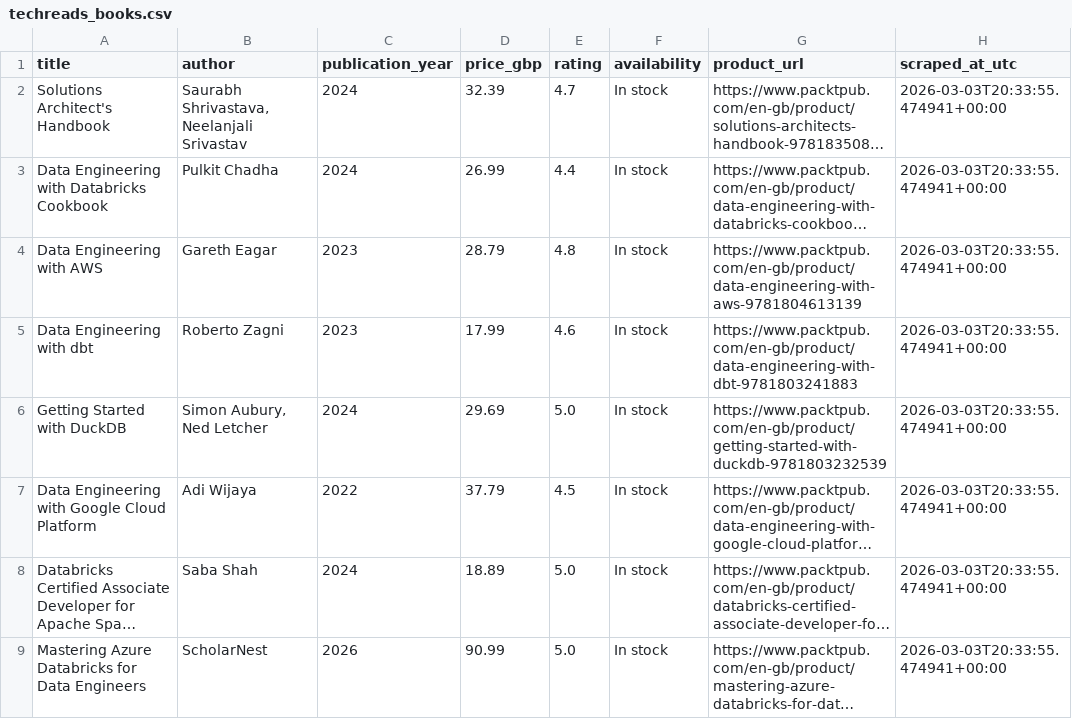
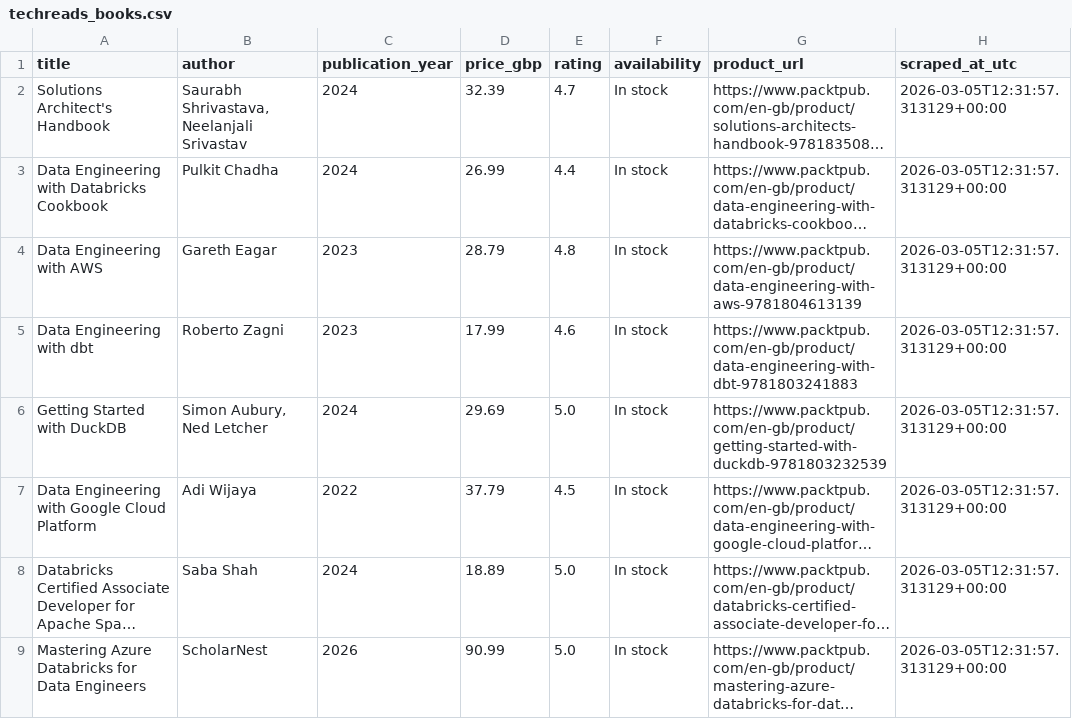
Before and after one commit to Data-Engineering123/Data-Engineering, a CSV file: data/techreads_books.csv, drawn as a sheet; only a part is shown; long unchanged cells end in …; the diff covers the shown part only; the diff names each change by its address in the sheet, - before the commit and + after, or states it on an @@ line.

```diff
--- a/data/techreads_books.csv
+++ b/data/techreads_books.csv
-H2:H9 (scraped_at_utc): 2026-03-03T20:33:55.474941+00:00
+H2:H9 (scraped_at_utc): 2026-03-05T12:31:57.313129+00:00
```
Also changed, not shown: 1 added row, 1 removed row and 6 edited cells elsewhere in this file, 3 other files.
